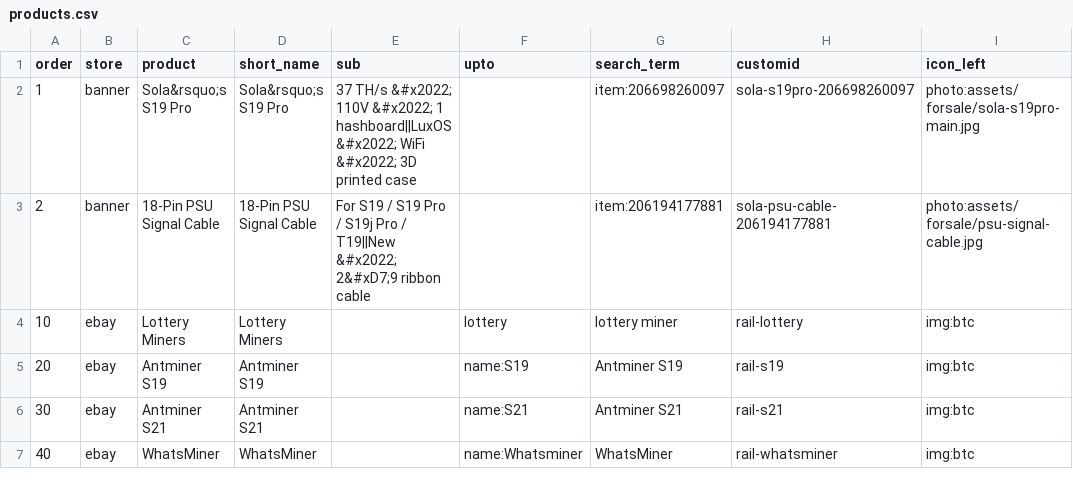
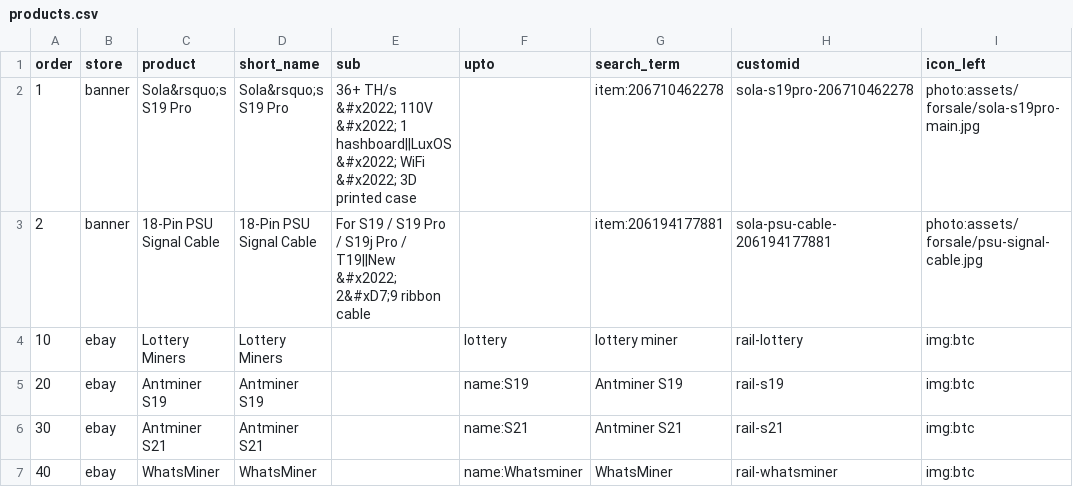
Before and after one commit to shawnwalker411-crypto/solaray-effect, a CSV file: data/master/products.csv, drawn as a sheet; only a part is shown; the diff names each change by its address in the sheet, - before the commit and + after, or states it on an @@ line.

```diff
--- a/data/master/products.csv
+++ b/data/master/products.csv
-E2 (sub): 37 TH/s &#x2022;…
+E2 (sub): 36+ TH/s &#x2022;…
-G2 (search_term): item:206698260097
+G2 (search_term): item:206710462278
-H2 (customid): sola-s19pro-206698260097
+H2 (customid): sola-s19pro-206710462278
```
Also changed, not shown: 1 other file.
